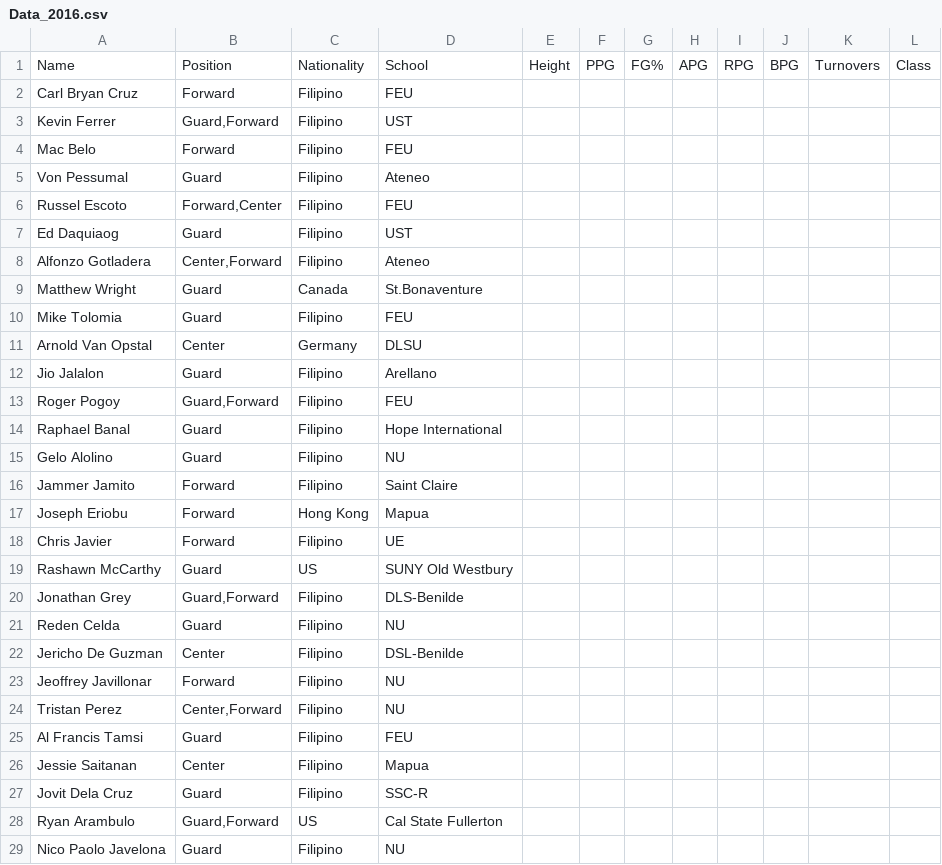
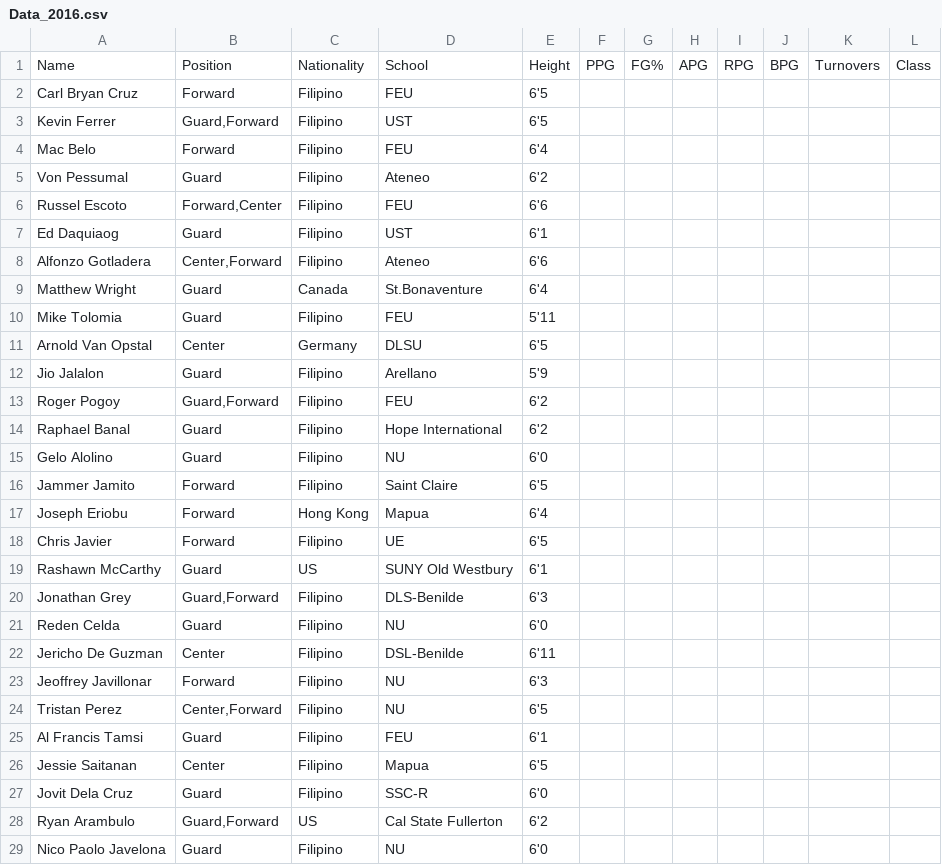
Before and after one commit to bonsalakot00/Test-Server, a CSV file: Data_2016.csv, drawn as a sheet; only a part is shown; the diff covers the shown part only.

Commit message:
Update Data_2016.csv

```diff
--- a/Data_2016.csv
+++ b/Data_2016.csv
@@ -1,29 +1,29 @@
 Name,Position,Nationality,School,Height,PPG,FG%,APG,RPG,BPG,Turnovers,Class
-Carl Bryan Cruz,Forward,Filipino,FEU,,,,,,,,
-Kevin Ferrer,"Guard,Forward",Filipino,UST,,,,,,,,
-Mac Belo,Forward,Filipino,FEU,,,,,,,,
-Von Pessumal,Guard,Filipino,Ateneo,,,,,,,,
-Russel Escoto,"Forward,Center",Filipino,FEU,,,,,,,,
-Ed Daquiaog,Guard,Filipino,UST,,,,,,,,
-Alfonzo Gotladera,"Center,Forward",Filipino,Ateneo,,,,,,,,
-Matthew Wright,Guard,Canada,St.Bonaventure,,,,,,,,
-Mike Tolomia,Guard,Filipino,FEU,,,,,,,,
-Arnold Van Opstal,Center,Germany,DLSU,,,,,,,,
-Jio Jalalon,Guard,Filipino,Arellano,,,,,,,,
-Roger Pogoy,"Guard,Forward",Filipino,FEU,,,,,,,,
-Raphael Banal,Guard,Filipino,Hope International,,,,,,,,
-Gelo Alolino,Guard,Filipino,NU,,,,,,,,
-Jammer Jamito,Forward,Filipino,Saint Claire,,,,,,,,
-Joseph Eriobu,Forward,Hong Kong,Mapua,,,,,,,,
-Chris Javier,Forward,Filipino,UE,,,,,,,,
-Rashawn McCarthy,Guard,US,SUNY Old Westbury,,,,,,,,
-Jonathan Grey,"Guard,Forward",Filipino,DLS-Benilde,,,,,,,,
-Reden Celda,Guard,Filipino,NU,,,,,,,,
-Jericho De Guzman,Center,Filipino,DSL-Benilde,,,,,,,,
-Jeoffrey Javillonar,Forward,Filipino,NU,,,,,,,,
-Tristan Perez,"Center,Forward",Filipino,NU,,,,,,,,
-Al Francis Tamsi,Guard,Filipino,FEU,,,,,,,,
-Jessie Saitanan,Center,Filipino,Mapua,,,,,,,,
-Jovit Dela Cruz,Guard,Filipino,SSC-R,,,,,,,,
-Ryan Arambulo,"Guard,Forward",US,Cal State Fullerton,,,,,,,,
-Nico Paolo Javelona,Guard,Filipino,NU,,,,,,,,
+Carl Bryan Cruz,Forward,Filipino,FEU,6'5,,,,,,,
+Kevin Ferrer,"Guard,Forward",Filipino,UST,6'5,,,,,,,
+Mac Belo,Forward,Filipino,FEU,6'4,,,,,,,
+Von Pessumal,Guard,Filipino,Ateneo,6'2,,,,,,,
+Russel Escoto,"Forward,Center",Filipino,FEU,6'6,,,,,,,
+Ed Daquiaog,Guard,Filipino,UST,6'1,,,,,,,
+Alfonzo Gotladera,"Center,Forward",Filipino,Ateneo,6'6,,,,,,,
+Matthew Wright,Guard,Canada,St.Bonaventure,6'4,,,,,,,
+Mike Tolomia,Guard,Filipino,FEU,5'11,,,,,,,
+Arnold Van Opstal,Center,Germany,DLSU,6'5,,,,,,,
+Jio Jalalon,Guard,Filipino,Arellano,5'9,,,,,,,
+Roger Pogoy,"Guard,Forward",Filipino,FEU,6'2,,,,,,,
+Raphael Banal,Guard,Filipino,Hope International,6'2,,,,,,,
+Gelo Alolino,Guard,Filipino,NU,6'0,,,,,,,
+Jammer Jamito,Forward,Filipino,Saint Claire,6'5,,,,,,,
+Joseph Eriobu,Forward,Hong Kong,Mapua,6'4,,,,,,,
+Chris Javier,Forward,Filipino,UE,6'5,,,,,,,
+Rashawn McCarthy,Guard,US,SUNY Old Westbury,6'1,,,,,,,
+Jonathan Grey,"Guard,Forward",Filipino,DLS-Benilde,6'3,,,,,,,
+Reden Celda,Guard,Filipino,NU,6'0,,,,,,,
+Jericho De Guzman,Center,Filipino,DSL-Benilde,6'11,,,,,,,
+Jeoffrey Javillonar,Forward,Filipino,NU,6'3,,,,,,,
+Tristan Perez,"Center,Forward",Filipino,NU,6'5,,,,,,,
+Al Francis Tamsi,Guard,Filipino,FEU,6'1,,,,,,,
+Jessie Saitanan,Center,Filipino,Mapua,6'5,,,,,,,
+Jovit Dela Cruz,Guard,Filipino,SSC-R,6'0,,,,,,,
+Ryan Arambulo,"Guard,Forward",US,Cal State Fullerton,6'2,,,,,,,
+Nico Paolo Javelona,Guard,Filipino,NU,6'0,,,,,,,
```
Also changed, not shown: 9 edited cells elsewhere in this file.
